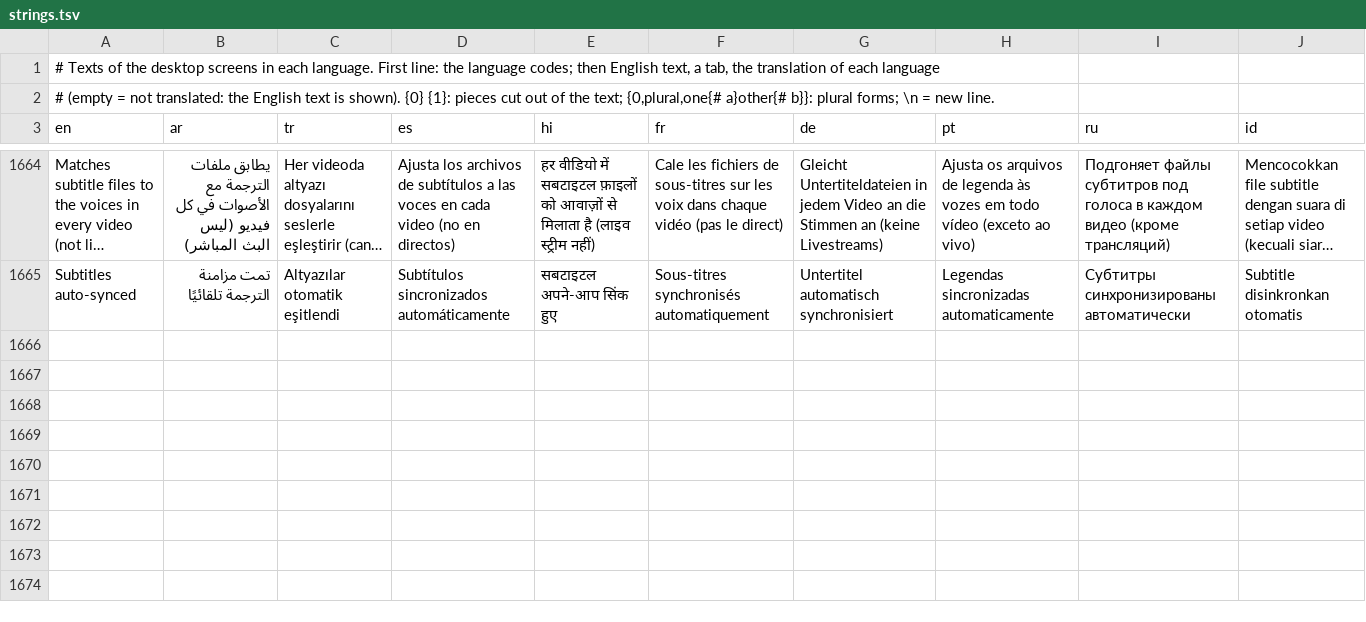
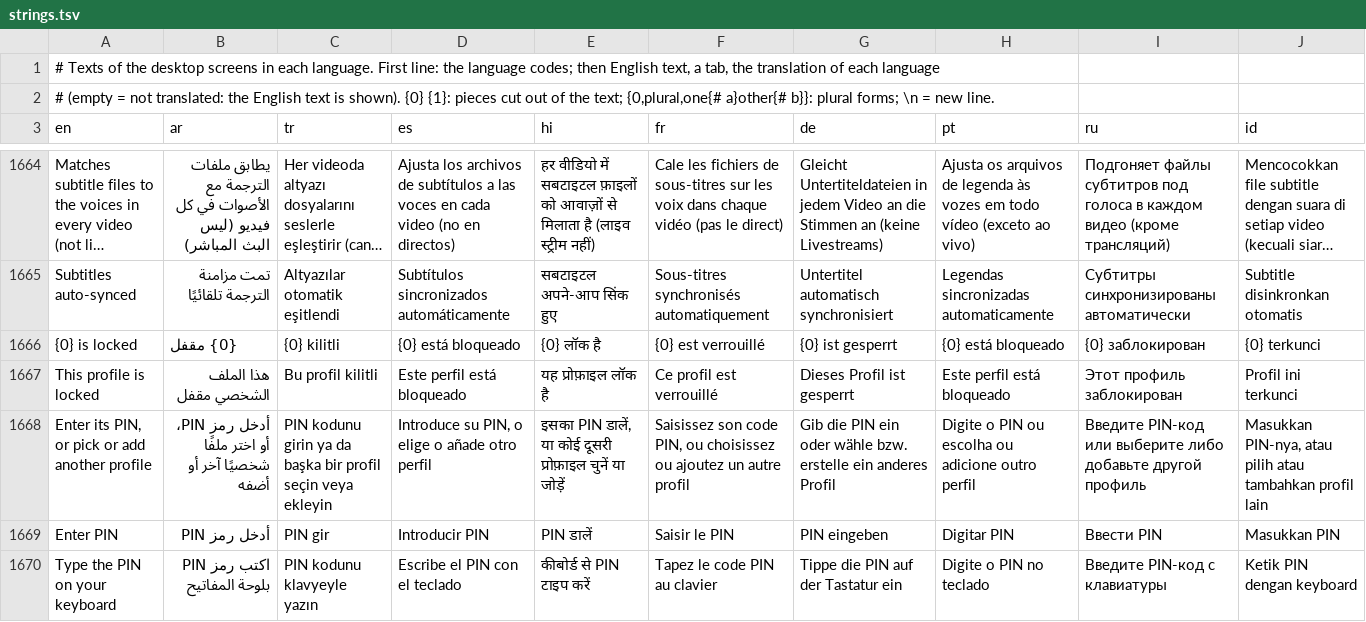
Before and after one commit to lelouchcodes11/cs3d, a TSV file: app/src/main/resources/i18n/strings.tsv, drawn as a sheet; only a part is shown, gaps mark what is left out; long unchanged cells end in …; the diff names each change by its address in the sheet, - before the commit and + after, or states it on an @@ line.

```diff
--- a/app/src/main/resources/i18n/strings.tsv
+++ b/app/src/main/resources/i18n/strings.tsv
+row 1666: {0} is locked | {0} مقفل | {0} kilitli | {0} está bloqueado | {0} लॉक है | {0} est verrouillé | {0} ist gesperrt | {0} está bloqueado | {0} заблокирован | {0} terkunci
+row 1667: This profile is locked | هذا الملف الشخصي مقفل | Bu profil kilitli | Este perfil está bloqueado | यह प्रोफ़ाइल लॉक है | Ce profil est verrouillé | Dieses Profil ist gesperrt | Este perfil está bloqueado | Этот профиль заблокирован | Profil ini terkunci
+row 1668: Enter its PIN, or pick or add another profile | أدخل رمز PIN، أو اختر ملفًا شخصيًا آخر أو أضفه | PIN kodunu girin ya da başka bir profil seçin veya ekleyin | Introduce su PIN, o elige o añade otro perfil | इसका PIN डालें, या कोई दूसरी प्रोफ़ाइल चुनें या जोड़ें | Saisissez son code PIN, ou choisissez ou ajoutez un autre profil | Gib die PIN ein oder wähle bzw. erstelle ein anderes Profil | Digite o PIN ou escolha ou adicione outro perfil | Введите PIN-код или выберите либо добавьте другой профиль | Masukkan PIN-nya, atau pilih atau tambahkan profil lain
+row 1669: Enter PIN | أدخل رمز PIN | PIN gir | Introducir PIN | PIN डालें | Saisir le PIN | PIN eingeben | Digitar PIN | Ввести PIN | Masukkan PIN
+row 1670: Type the PIN on your keyboard | اكتب رمز PIN بلوحة المفاتيح | PIN kodunu klavyeyle yazın | Escribe el PIN con el teclado | कीबोर्ड से PIN टाइप करें | Tapez le code PIN au clavier | Tippe die PIN auf der Tastatur ein | Digite o PIN no teclado | Введите PIN-код с клавиатуры | Ketik PIN dengan keyboard
```
Also changed, not shown: 7 other files.
